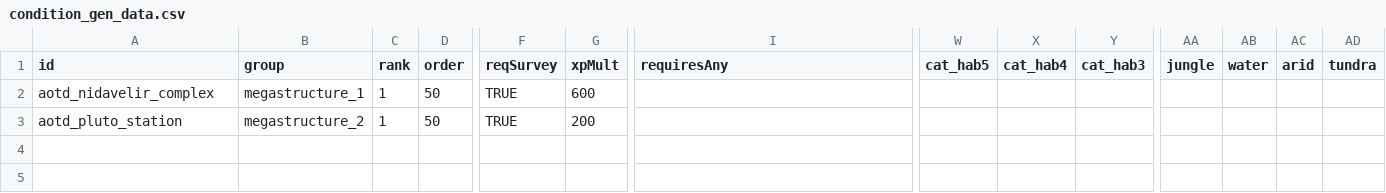
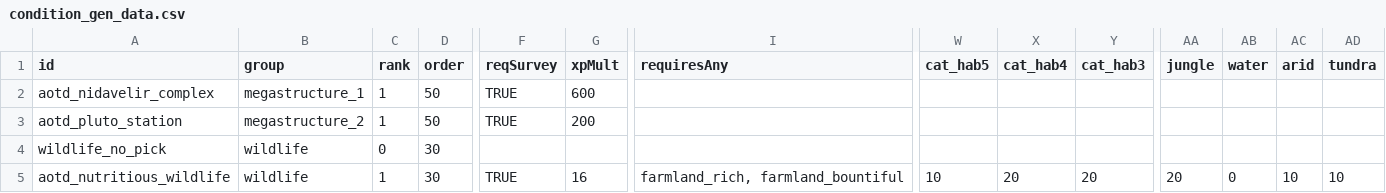
Before and after one commit to Kaysaar/Ashes-Of-The-Domain-VOK, a CSV file: data/campaign/procgen/condition_gen_data.csv, drawn as a sheet; only a part is shown, gaps mark what is left out; rows hold the shown columns only; the diff names each change by its address in the sheet, - before the commit and + after, or states it on an @@ line.

```diff
--- a/data/campaign/procgen/condition_gen_data.csv
+++ b/data/campaign/procgen/condition_gen_data.csv
+row 4: wildlife_no_pick | wildlife | 0 | 30
+row 5: aotd_nutritious_wildlife | wildlife | 1 | 30 | TRUE | 16 | farmland_rich, farmland_bountiful | 10 | 20 | 20 | 20 | 0 | 10 | 10
```
Also changed, not shown: data/campaign/market_conditions.csv, data/hulls/ship_data.csv, 1 other file.
